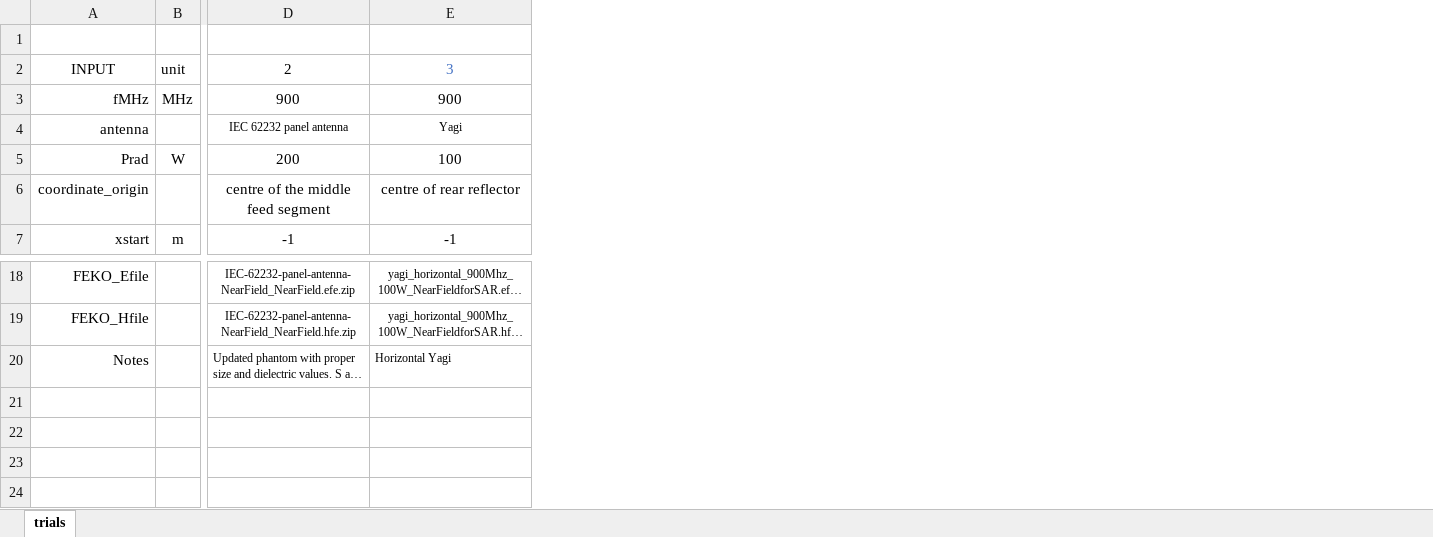
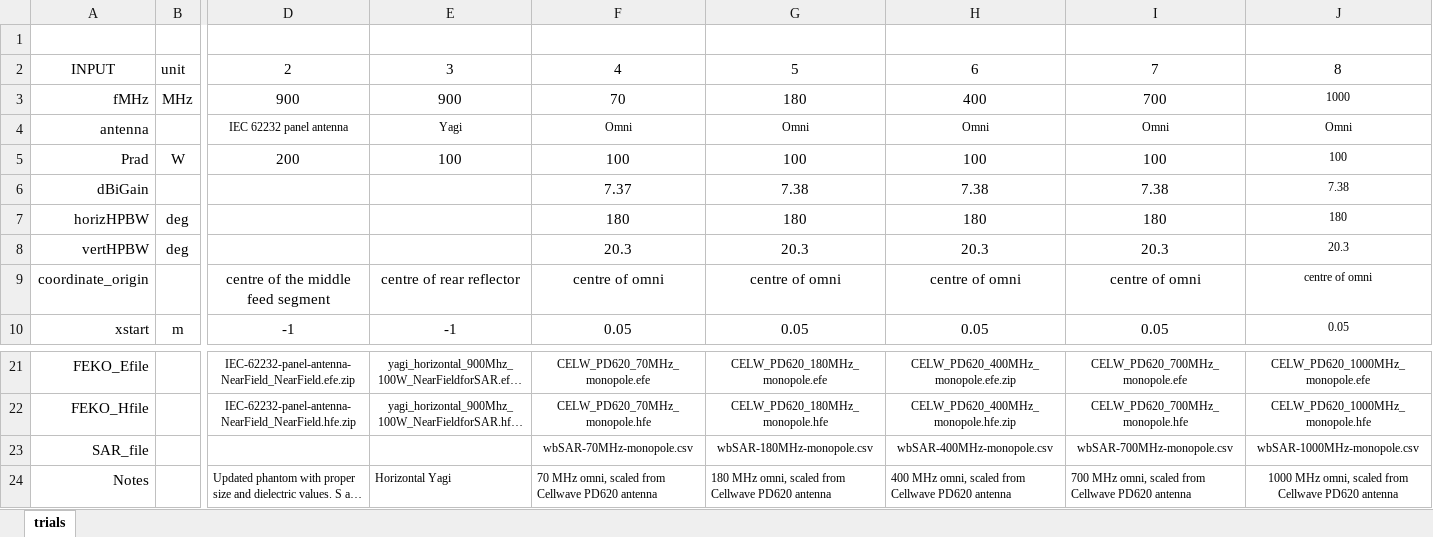
Before and after one commit to dreme/spatial-averaging-wg, an Excel workbook: antennas/spat avg trials.xlsx, sheet trials, drawn as a sheet; only a part is shown, gaps mark what is left out; long unchanged cells end in …; values as stored, in another font and other column widths than the file's, no borders; table styles not drawn; rows hold the shown columns only; the diff names each change by its address in the sheet, - before the commit and + after, or states it on an @@ line.

Commit message:
New omni notebook & fixed interactive explorer
Update of notebooks including fixed interactive explorer and new omni analysis

```diff
--- a/antennas/spat avg trials.xlsx (sheet trials)
+++ b/antennas/spat avg trials.xlsx (sheet trials)
+column F, rows 2-5: 4 | 70 | Omni | 100; rows 9-10: centre of omni | 0.05; rows 21-22: CELW_PD620_70MHz_monopole.efe | CELW_PD620_70MHz_monopole.hfe; row 24: 70 MHz omni, scaled from Cellwave PD620 antenna
+column G, rows 2-5: 5 | 180 | Omni | 100; rows 9-10: centre of omni | 0.05; rows 21-22: CELW_PD620_180MHz_monopole.efe | CELW_PD620_180MHz_monopole.hfe; row 24: 180 MHz omni, scaled from Cellwave PD620 antenna
+column H, rows 2-5: 6 | 400 | Omni | 100; rows 9-10: centre of omni | 0.05; rows 21-22: CELW_PD620_400MHz_monopole.efe.zip | CELW_PD620_400MHz_monopole.hfe.zip; row 24: 400 MHz omni, scaled from Cellwave PD620 antenna
+column I, rows 2-5: 7 | 700 | Omni | 100; rows 9-10: centre of omni | 0.05; rows 21-22: CELW_PD620_700MHz_monopole.efe | CELW_PD620_700MHz_monopole.hfe; row 24: 700 MHz omni, scaled from Cellwave PD620 antenna
+column J, rows 2-5: 8 | 1000 | Omni | 100; rows 9-10: centre of omni | 0.05; rows 21-22: CELW_PD620_1000MHz_monopole.efe | CELW_PD620_1000MHz_monopole.hfe; row 24: 1000 MHz omni, scaled from Cellwave PD620 antenna
-E2 text colour: #4472C4
+E2 text colour: black
+row 6: dBiGain |  |  |  | 7.37 | 7.38 | 7.38 | 7.38 | 7.38
+row 7: horizHPBW | deg |  |  | 180 | 180 | 180 | 180 | 180
+row 8: vertHPBW | deg |  |  | 20.3 | 20.3 | 20.3 | 20.3 | 20.3
+row 23: SAR_file |  |  |  | wbSAR-70MHz-monopole.csv | wbSAR-180MHz-monopole.csv | wbSAR-400MHz-monopole.csv | wbSAR-700MHz-monopole.csv | wbSAR-1000MHz-monopole.csv
```
Also changed, not shown: notebooks/horiz yagi SAR grid points.xlsx, 53 other files.
